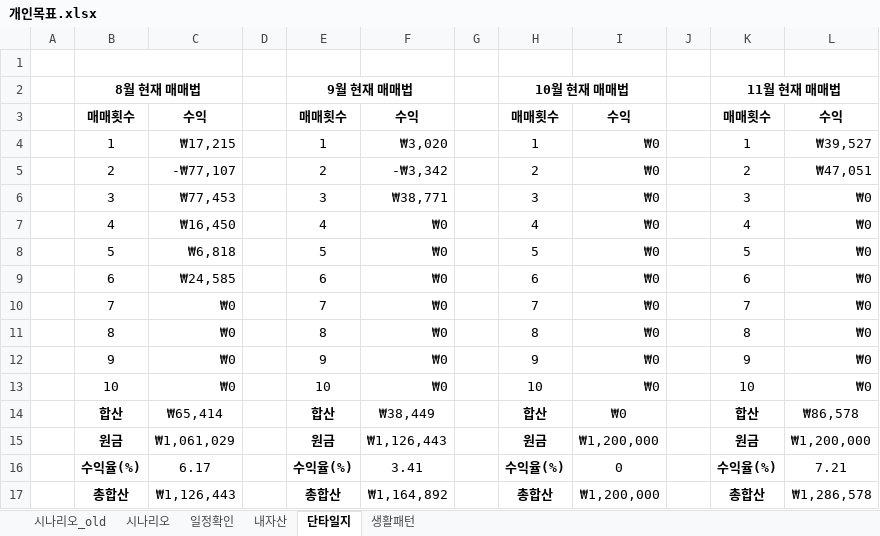
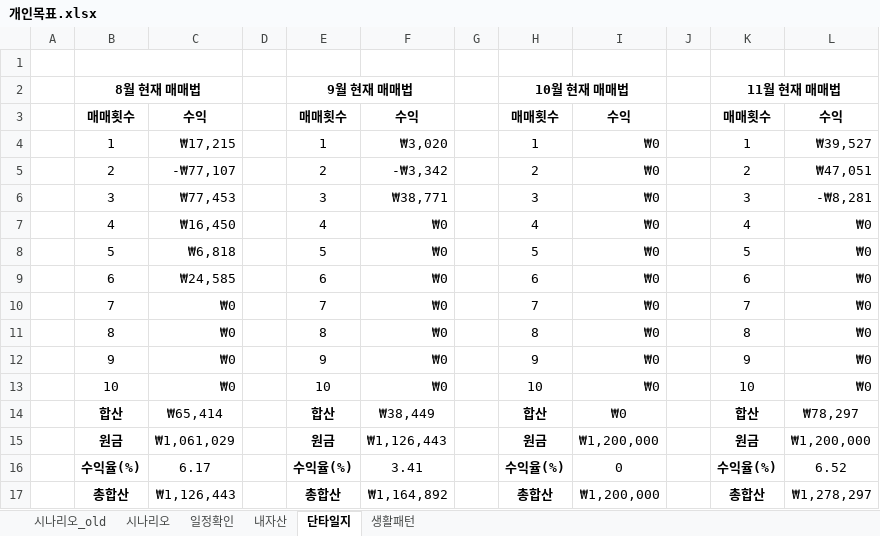
Before and after one commit to sbg613/MyStock, an Excel workbook: 개인목표.xlsx, sheet 단타일지, drawn as a sheet; values as stored, in another font and other column widths than the file's, no borders; the diff names each change by its address in the sheet, - before the commit and + after, or states it on an @@ line.

Commit message:
dd

```diff
--- a/개인목표.xlsx (sheet 단타일지)
+++ b/개인목표.xlsx (sheet 단타일지)
-L6: ₩0
+L6: -₩8,281
-L14: ₩86,578
+L14: ₩78,297
-L16: 7.21
+L16: 6.52
-L17: ₩1,286,578
+L17: ₩1,278,297
```
